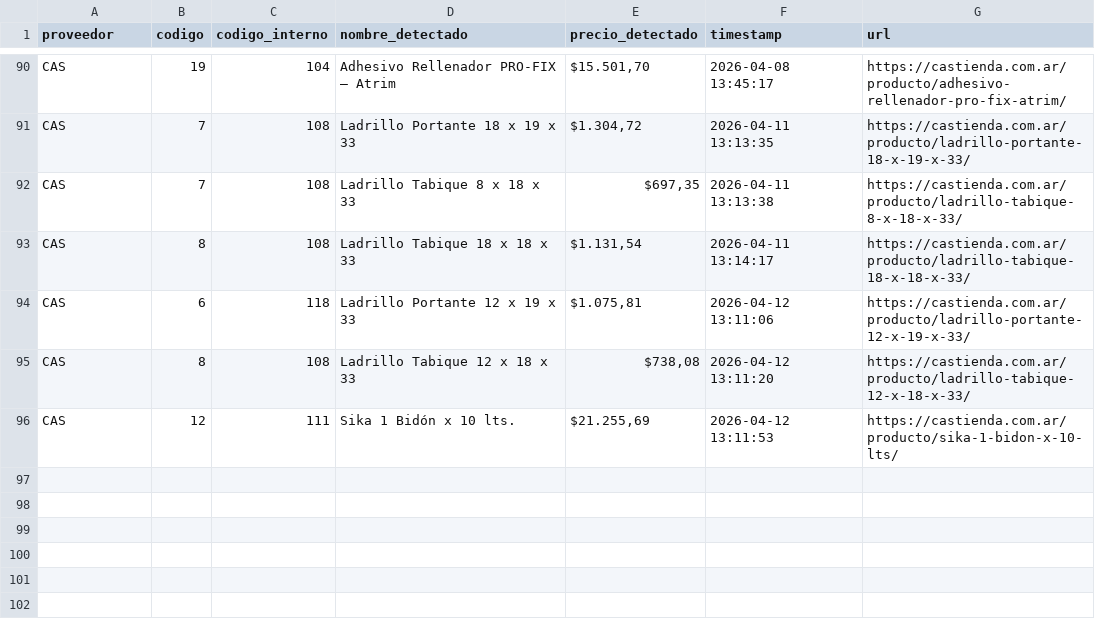
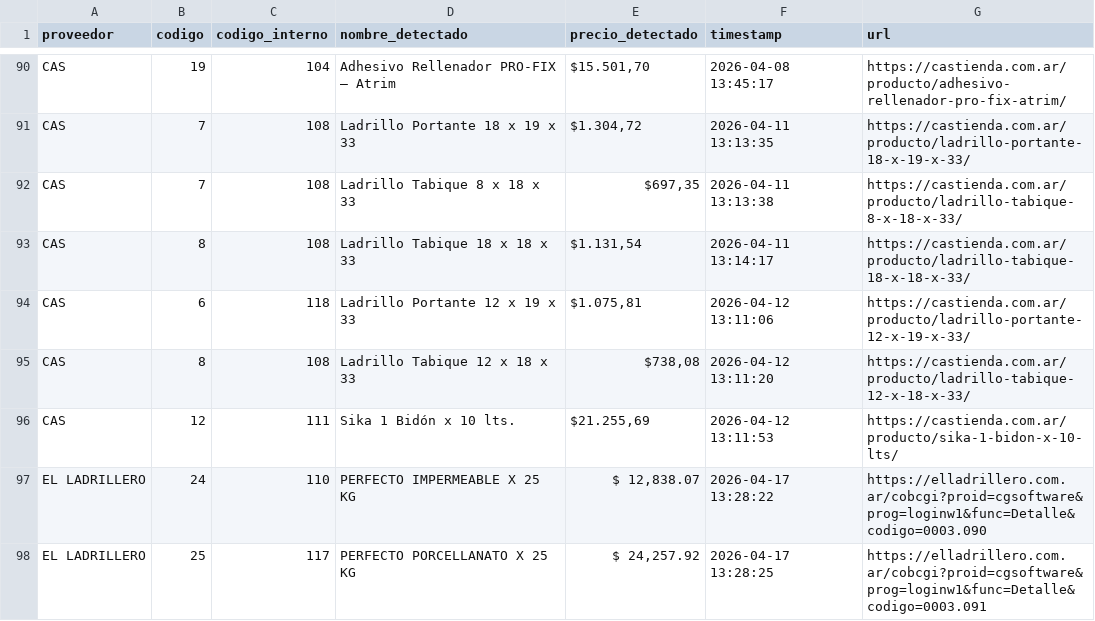
Before and after one commit to valentnluc/price_scrapper, a CSV file: precios_historicos.csv, drawn as a sheet; only a part is shown, gaps mark what is left out; the diff names each change by its address in the sheet, - before the commit and + after, or states it on an @@ line.

```diff
--- a/precios_historicos.csv
+++ b/precios_historicos.csv
+row 97: EL LADRILLERO | 24 | 110 | PERFECTO IMPERMEABLE X 25 KG | $ 12,838.07 | 2026-04-17 13:28:22 | https://elladrillero.com.ar/cobcgi?proid=cgsoftware&prog=loginw1&func=Detalle&codigo=0003.090
+row 98: EL LADRILLERO | 25 | 117 | PERFECTO PORCELLANATO X 25 KG | $ 24,257.92 | 2026-04-17 13:28:25 | https://elladrillero.com.ar/cobcgi?proid=cgsoftware&prog=loginw1&func=Detalle&codigo=0003.091
```
Also changed, not shown: errores.csv, url_status.csv, 1 other file.
